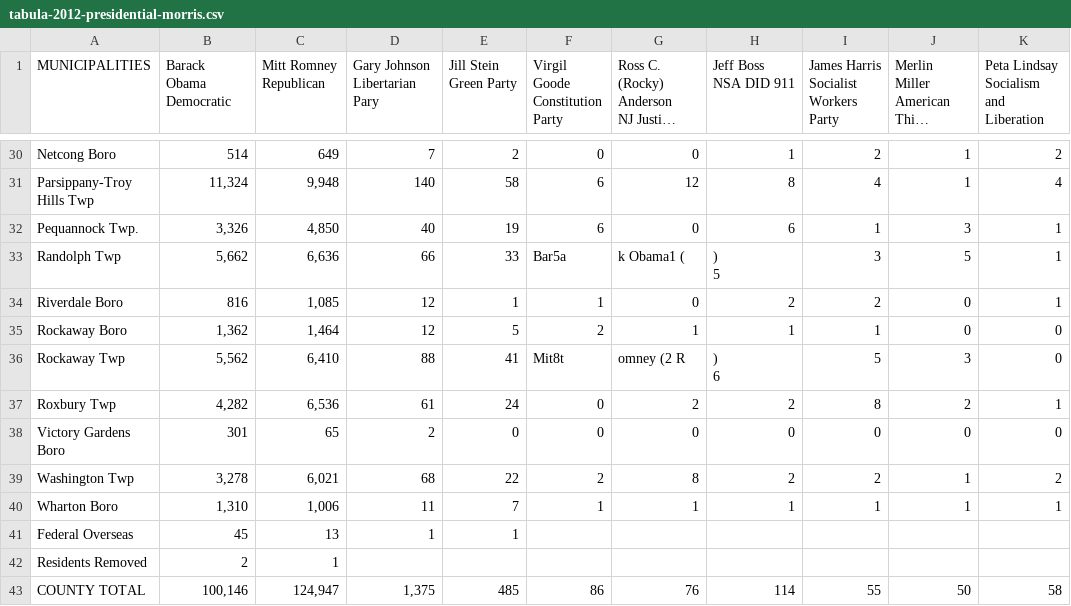
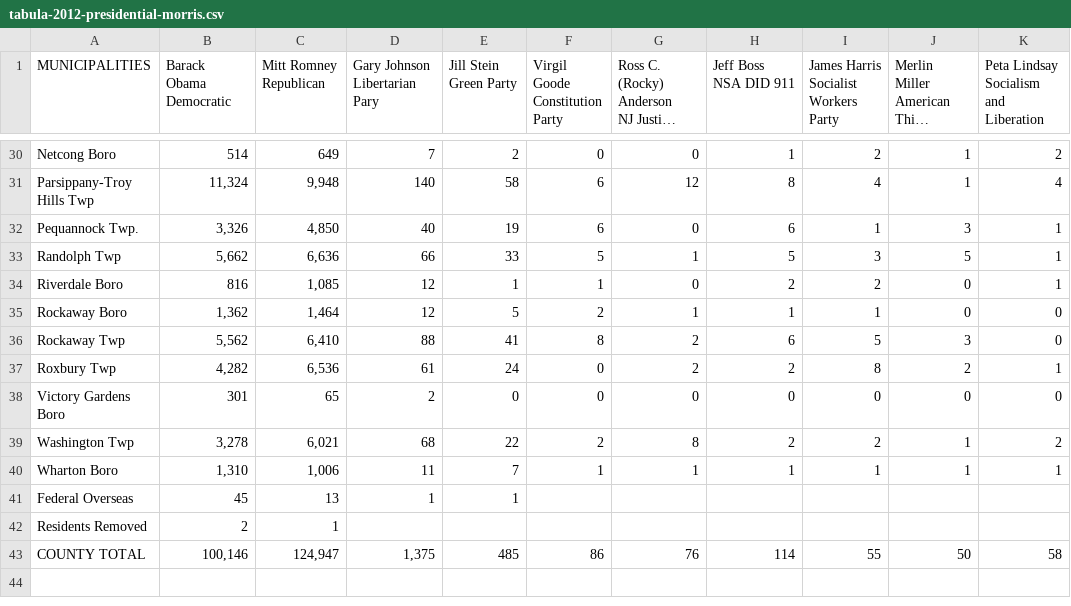
Before and after one commit to openelections/openelections-sources-nj, a CSV file: 2012/general/csv/tabula-2012-presidential-morris.csv, drawn as a sheet; only a part is shown, gaps mark what is left out; long unchanged cells end in ….

Commit message:
Remove text that was extracted into numeric vote count fields

```diff
--- a/2012/general/csv/tabula-2012-presidential-morris.csv
+++ b/2012/general/csv/tabula-2012-presidential-morris.csv
@@ -42,8 +42,6 @@ Parsippany-Troy Hills Twp,"11,324","9,948",140,58,6,12,8,4,1,4
 Pequannock Twp.,"3,326","4,850",40,19,6,0,6,1,3,1
-Randolph Twp,"5,662","6,636",66,33,Bar5a,k Obama1 (,")
-5",3,5,1
+Randolph Twp,"5,662","6,636",66,33,5,1,5,3,5,1
 Riverdale Boro,816,"1,085",12,1,1,0,2,2,0,1
 Rockaway Boro,"1,362","1,464",12,5,2,1,1,1,0,0
-Rockaway Twp,"5,562","6,410",88,41,Mit8t,omney (2 R,")
-6",5,3,0
+Rockaway Twp,"5,562","6,410",88,41,8,2,6,5,3,0
 Roxbury Twp,"4,282","6,536",61,24,0,2,2,8,2,1
```
